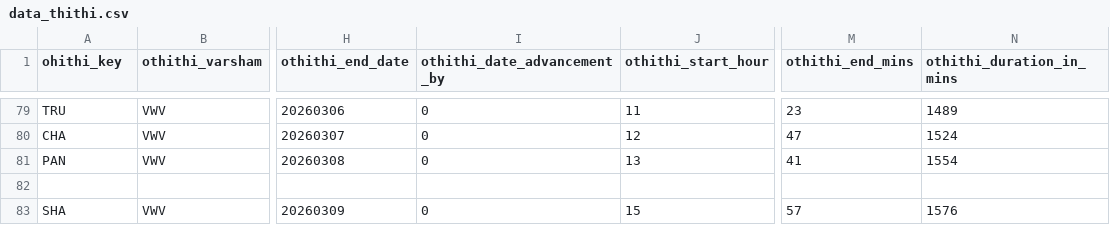
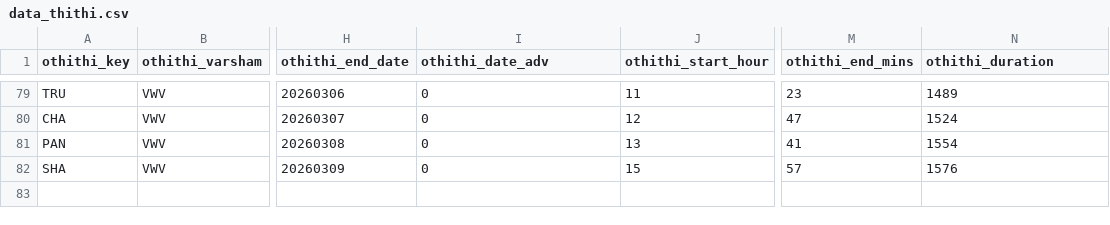
Before and after one commit to vedapuri/mypanchangam, a CSV file: data_thithi.csv, drawn as a sheet; only a part is shown, gaps mark what is left out; rows hold the shown columns only; the diff names each change by its address in the sheet, - before the commit and + after, or states it on an @@ line.

Commit message:
Add files via upload

```diff
--- a/data_thithi.csv
+++ b/data_thithi.csv
-A1: ohithi_key
+A1: othithi_key
-I1: othithi_date_advancement_by
+I1: othithi_date_adv
-N1: othithi_duration_in_mins
+N1: othithi_duration
-row 82: (empty)
```
